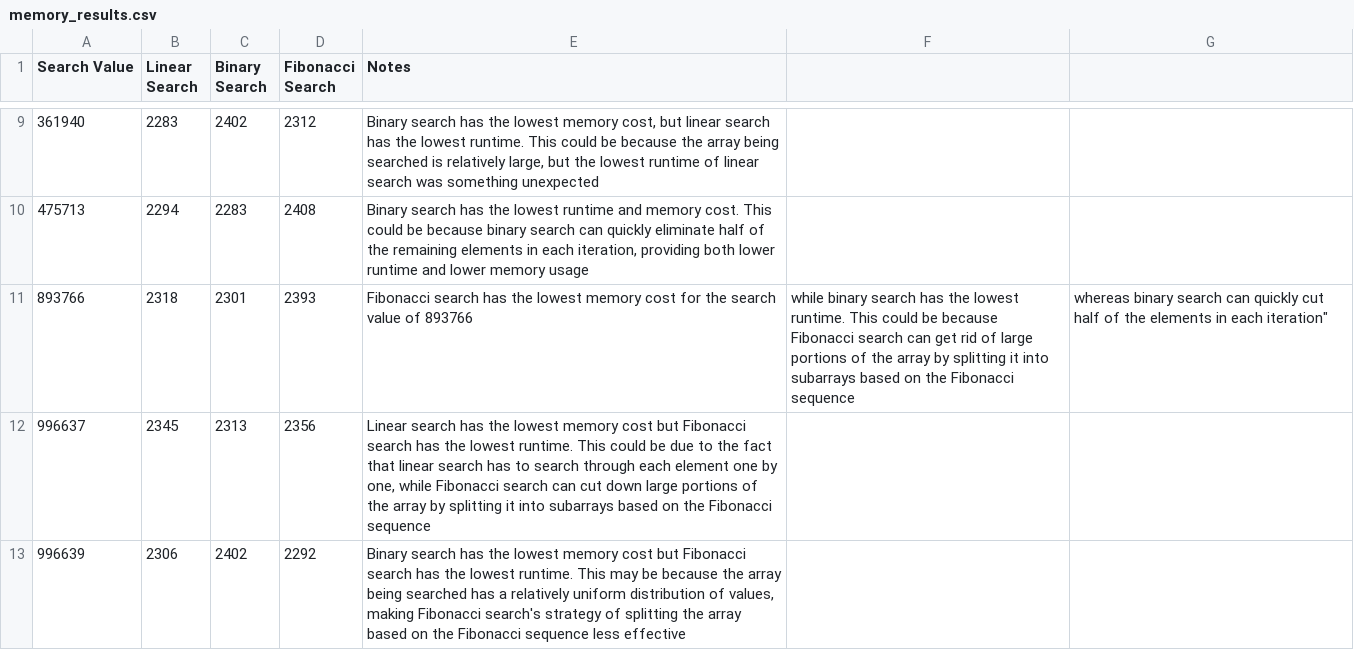
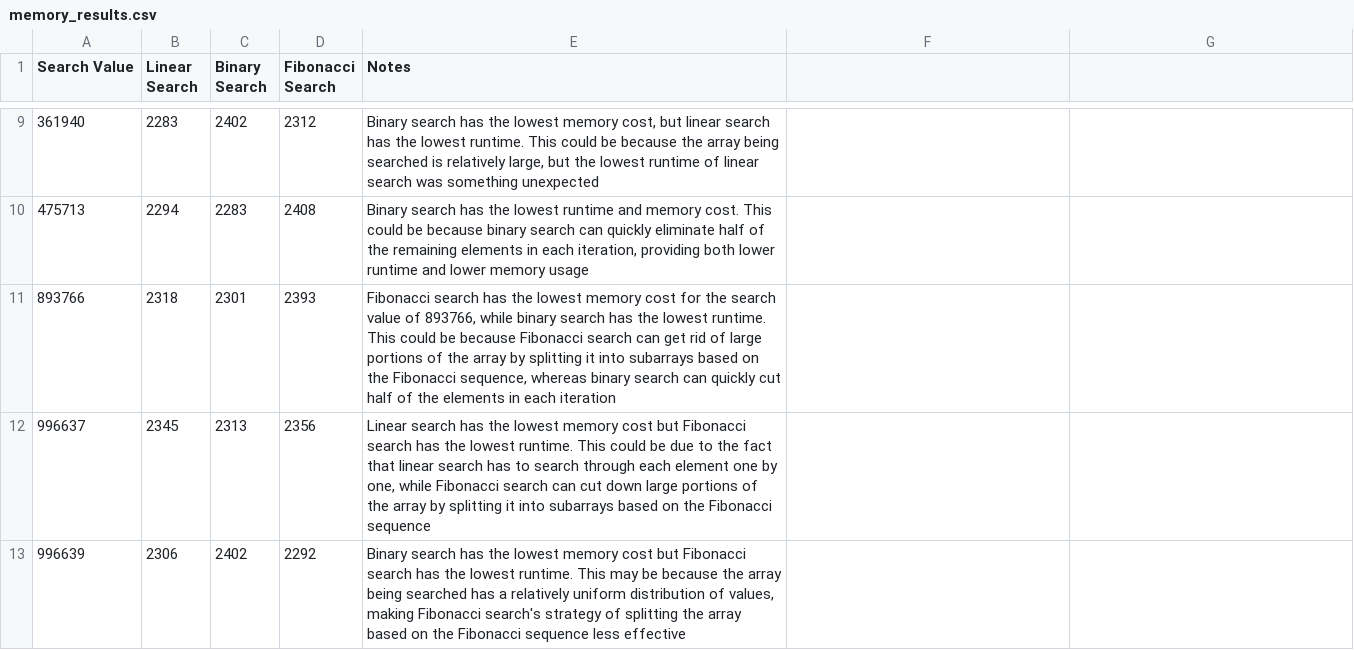
Before and after one commit to gjohal78/CS1XC3, a CSV file: L05/memory_results.csv, drawn as a sheet; only a part is shown, gaps mark what is left out.

Commit message:
Update memory_results.csv

```diff
--- a/L05/memory_results.csv
+++ b/L05/memory_results.csv
@@ -10,3 +10,3 @@ Search Value,Linear Search,Binary Search,Fibonacci Search,Notes
 475713,2294,2283,2408,"Binary search has the lowest runtime and memory cost. This could be because binary search can quickly eliminate half of the remaining elements in each iteration, providing both lower runtime and lower memory usage"
-893766,2318,2301,2393,Fibonacci search has the lowest memory cost for the search value of 893766, while binary search has the lowest runtime. This could be because Fibonacci search can get rid of large portions of the array by splitting it into subarrays based on the Fibonacci sequence, whereas binary search can quickly cut half of the elements in each iteration"
+893766,2318,2301,2393,"Fibonacci search has the lowest memory cost for the search value of 893766, while binary search has the lowest runtime. This could be because Fibonacci search can get rid of large portions of the array by splitting it into subarrays based on the Fibonacci sequence, whereas binary search can quickly cut half of the elements in each iteration"
 996637,2345,2313,2356,"Linear search has the lowest memory cost but Fibonacci search has the lowest runtime. This could be due to the fact that linear search has to search through each element one by one, while Fibonacci search can cut down large portions of the array by splitting it into subarrays based on the Fibonacci sequence"
```
